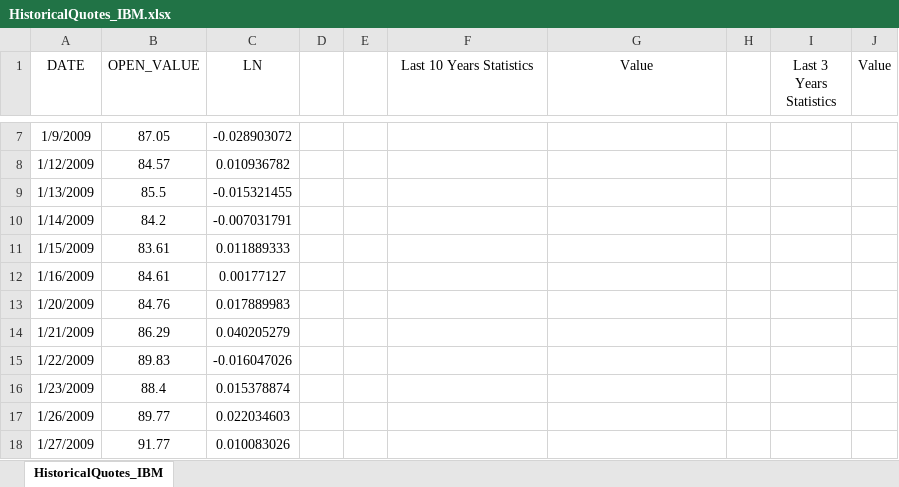
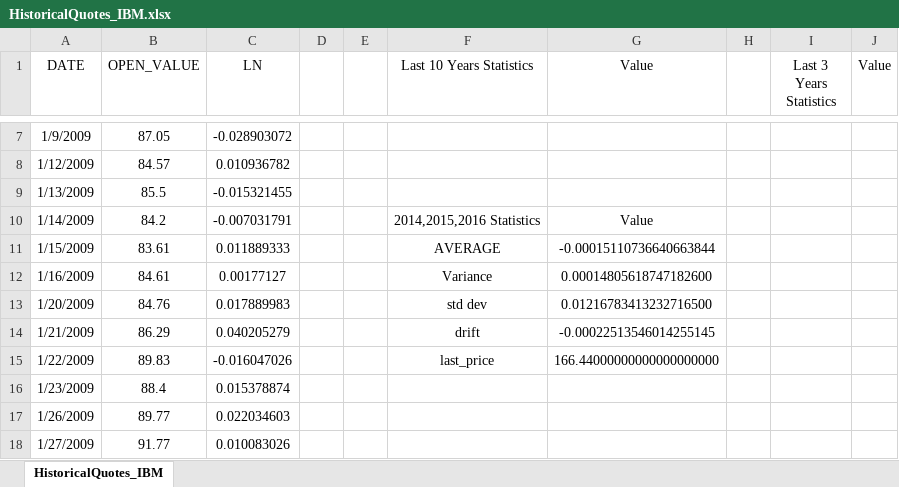
Before and after one commit to idoyehe/Industrial_Project_234313, an Excel workbook: Monte_Carlo/HistoricalQuotes_IBM.xlsx, sheet HistoricalQuotes_IBM, drawn as a sheet; only a part is shown, gaps mark what is left out; values as stored, in another font and other column widths than the file's, no borders; the diff names each change by its address in the sheet, - before the commit and + after, or states it on an @@ line.

```diff
--- a/Monte_Carlo/HistoricalQuotes_IBM.xlsx (sheet HistoricalQuotes_IBM)
+++ b/Monte_Carlo/HistoricalQuotes_IBM.xlsx (sheet HistoricalQuotes_IBM)
-F10 (Last 10 Years Statistics): (empty)
+F10 (Last 10 Years Statistics): 2014,2015,2016 Statistics
-G10 (Value): (empty)
+G10 (Value): Value
-F11 (Last 10 Years Statistics): (empty)
+F11 (Last 10 Years Statistics): AVERAGE
-G11 (Value): (empty)
+G11 (Value): -0.00015110736640663844
-F12 (Last 10 Years Statistics): (empty)
+F12 (Last 10 Years Statistics): Variance
-G12 (Value): (empty)
+G12 (Value): 0.00014805618747182600
-F13 (Last 10 Years Statistics): (empty)
+F13 (Last 10 Years Statistics): std dev
-G13 (Value): (empty)
+G13 (Value): 0.01216783413232716500
-F14 (Last 10 Years Statistics): (empty)
+F14 (Last 10 Years Statistics): drift
-G14 (Value): (empty)
+G14 (Value): -0.00022513546014255145
-F15 (Last 10 Years Statistics): (empty)
+F15 (Last 10 Years Statistics): last_price
-G15 (Value): (empty)
+G15 (Value): 166.44000000000000000000
```
Also changed, not shown: Monte_Carlo/HistoricalQuotes_INTEL.xlsx, 4 other files.
